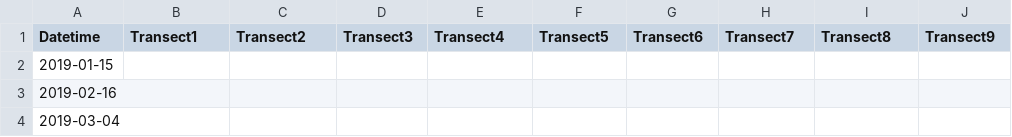
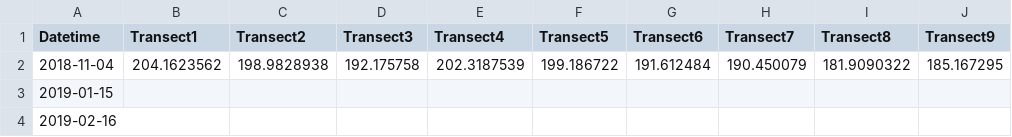
Before and after one commit to simmonsja/ShoreModel_Benchmark, a CSV file: datasets/shorelines/shorelines_target_short.csv, drawn as a sheet; only a part is shown; the shorter side is filled out with more unchanged rows; the diff names each change by its address in the sheet, - before the commit and + after, or states it on an @@ line.

```diff
--- a/datasets/shorelines/shorelines_target_short.csv
+++ b/datasets/shorelines/shorelines_target_short.csv
+row 2: 2018-11-04 | 204.1623562 | 198.9828938 | 192.175758 | 202.3187539 | 199.186722 | 191.612484 | 190.450079 | 181.9090322 | 185.167295
```
Also changed, not shown: 14 other files.
